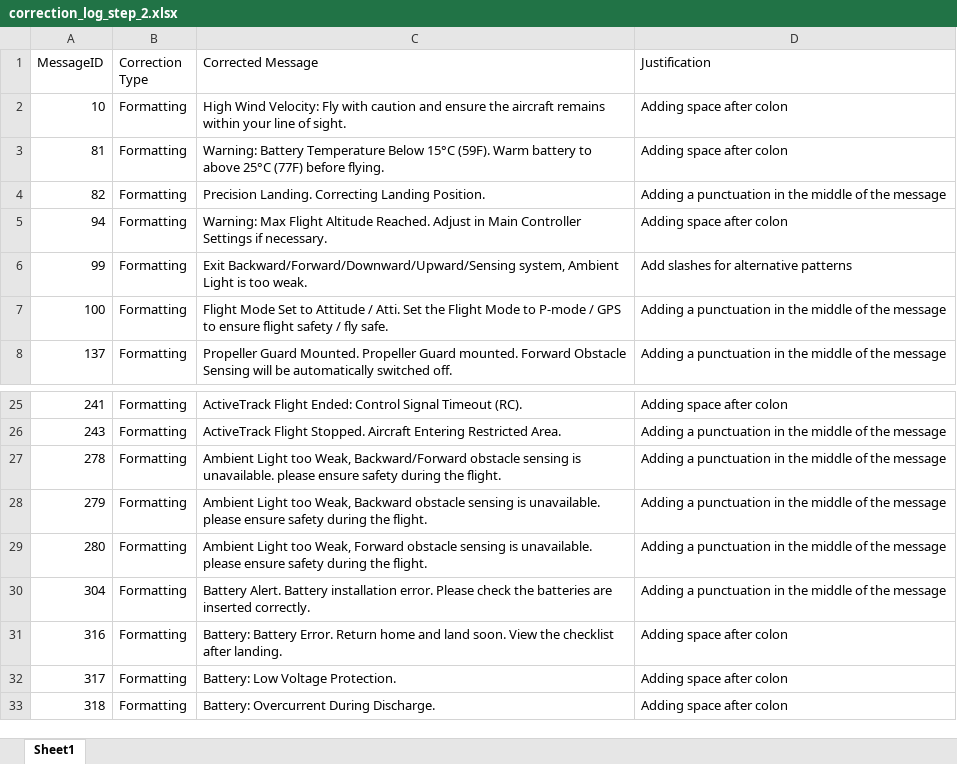
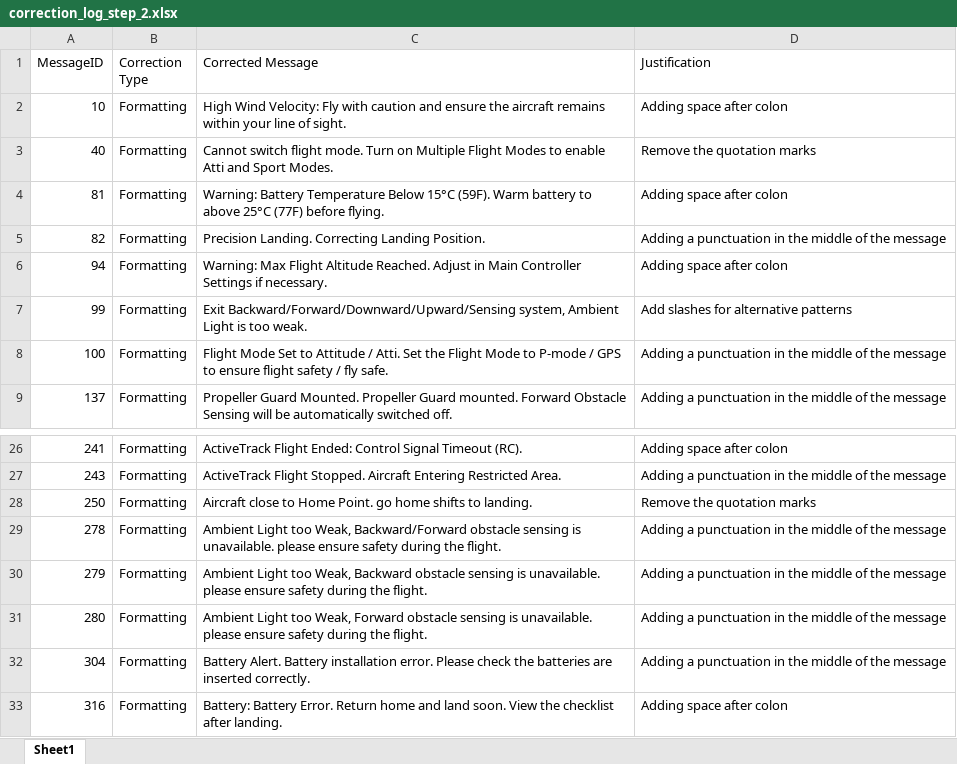
Before and after one commit to DroneNLP/dataset, an Excel workbook: development/processed/airdata/correction_log_step_2.xlsx, sheet Sheet1, drawn as a sheet; only a part is shown, gaps mark what is left out; the shorter side is filled out with more unchanged rows; values as stored, in another font and other column widths than the file's, no borders; the diff names each change by its address in the sheet, - before the commit and + after, or states it on an @@ line.

```diff
--- a/development/processed/airdata/correction_log_step_2.xlsx (sheet Sheet1)
+++ b/development/processed/airdata/correction_log_step_2.xlsx (sheet Sheet1)
+row 3: 40 | Formatting | Cannot switch flight mode. Turn on Multiple Flight Modes to enable Atti and Sport Modes. | Remove the quotation marks
+row 28: 250 | Formatting | Aircraft close to Home Point. go home shifts to landing. | Remove the quotation marks
```
Also changed, not shown: development/processed/airdata/corrected_data_step_1.xlsx, development/processed/airdata/corrected_data_step_2.xlsx, 2 other files.
